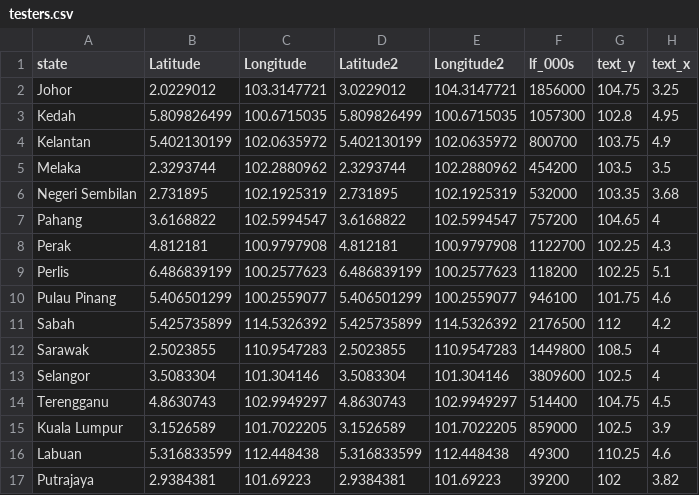
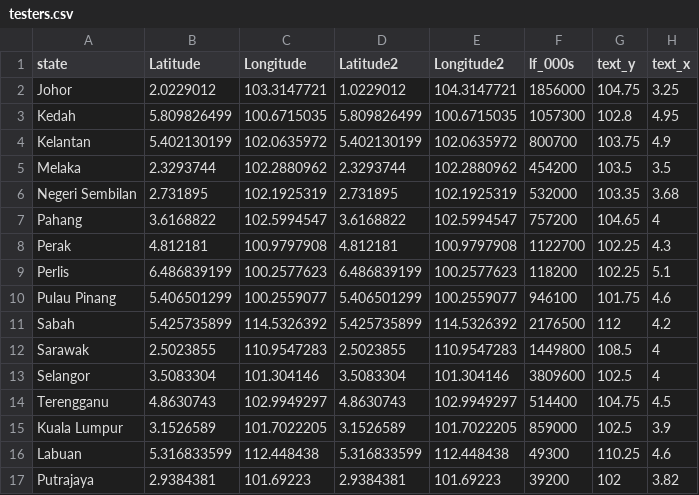
Before and after one commit to sarviin-hari/FIT3179_Data, a CSV file: testers.csv, drawn as a sheet; only a part is shown; the diff names each change by its address in the sheet, - before the commit and + after, or states it on an @@ line.

Commit message:
Update testers.csv

```diff
--- a/testers.csv
+++ b/testers.csv
-D2 (Latitude2): 3.0229012
+D2 (Latitude2): 1.0229012
```
